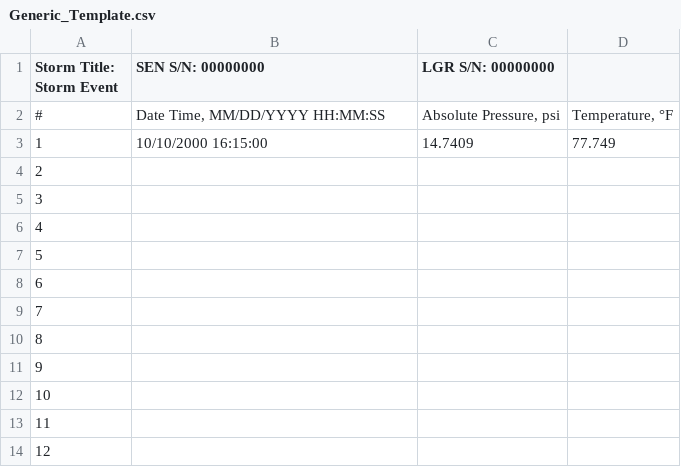
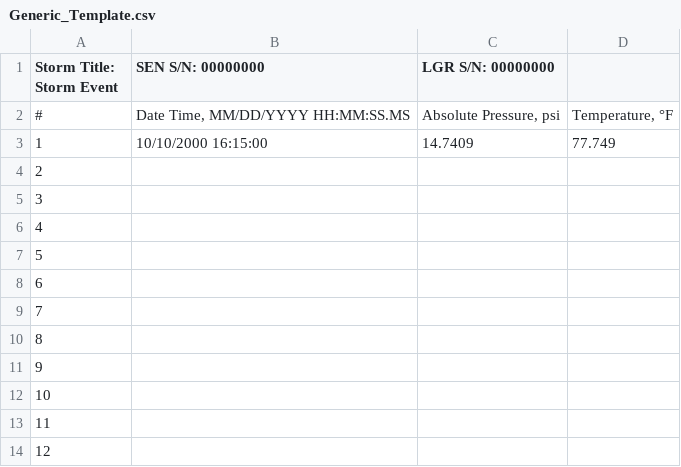
Before and after one commit to ssuttles-usgs/wavelab, a CSV file: documentation/data/Generic_Template.csv, drawn as a sheet.

```diff
--- a/documentation/data/Generic_Template.csv
+++ b/documentation/data/Generic_Template.csv
@@ -1,3 +1,3 @@
 Storm Title: Storm Event,SEN S/N: 00000000, LGR S/N: 00000000,
-#,"Date Time, MM/DD/YYYY HH:MM:SS","Absolute Pressure, psi","Temperature, °F"
+#,"Date Time, MM/DD/YYYY HH:MM:SS.MS","Absolute Pressure, psi","Temperature, °F"
 1,10/10/2000 16:15:00,14.7409,77.749
```
Also changed, not shown: 9 other files.
